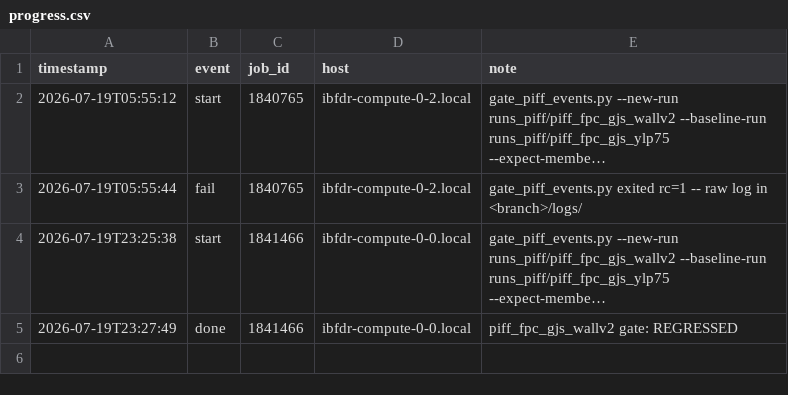
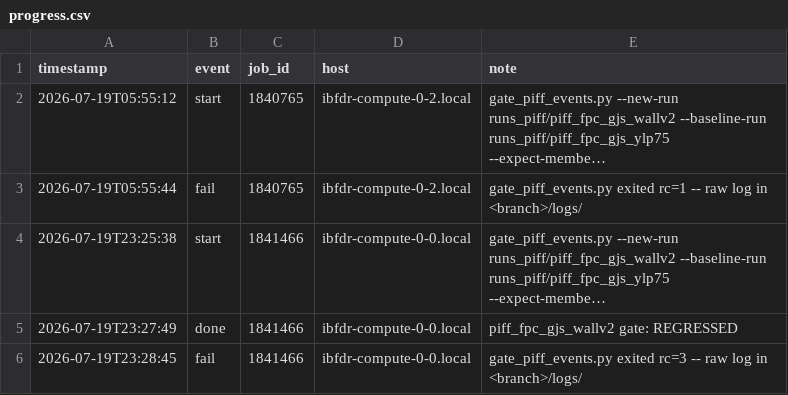
Before and after one commit to sanaamouzahir/qg-closure, a CSV file: reports/gate_wallv2_fpc/progress.csv, drawn as a sheet; long unchanged cells end in ….

Commit message:
[cluster][digest] gate_wallv2_fpc fail (1841466)

```diff
--- a/reports/gate_wallv2_fpc/progress.csv
+++ b/reports/gate_wallv2_fpc/progress.csv
@@ -5 +5,2 @@ timestamp,event,job_id,host,note
 2026-07-19T23:27:49,done,1841466,ibfdr-compute-0-0.local,piff_fpc_gjs_wallv2 gate: REGRESSED
+2026-07-19T23:28:45,fail,1841466,ibfdr-compute-0-0.local,gate_piff_events.py exited rc=3 -- raw log in <branch>/logs/
```
Also changed, not shown: 1 other file.
